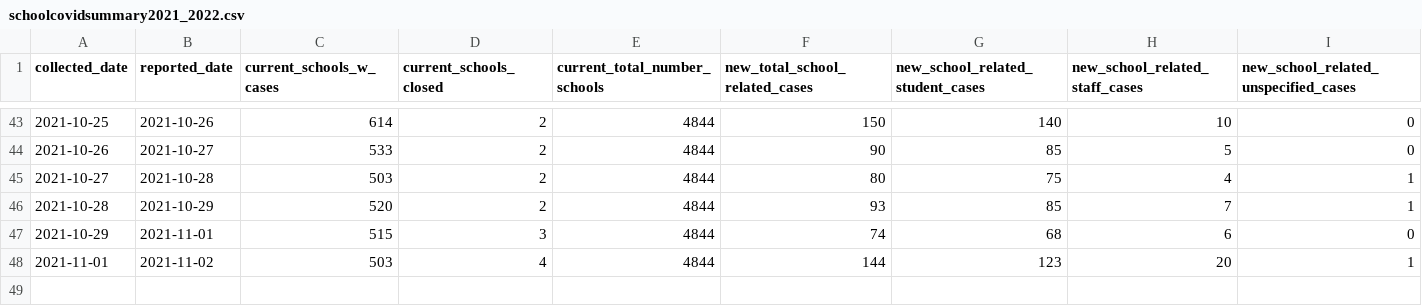
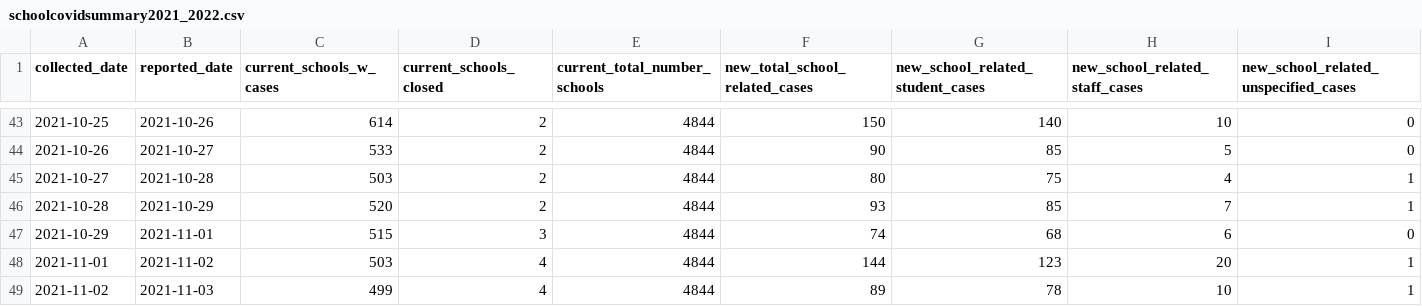
Before and after one commit to dudeandu/data-uploader-machine, a CSV file: schoolcovidsummary2021_2022.csv, drawn as a sheet; only a part is shown, gaps mark what is left out; rows hold the shown columns only; the diff names each change by its address in the sheet, - before the commit and + after, or states it on an @@ line.

Commit message:
update for today's date

```diff
--- a/schoolcovidsummary2021_2022.csv
+++ b/schoolcovidsummary2021_2022.csv
+row 49: 2021-11-02 | 2021-11-03 | 499 | 4 | 4844 | 89 | 78 | 10 | 1
```
Also changed, not shown: 1 other file.
